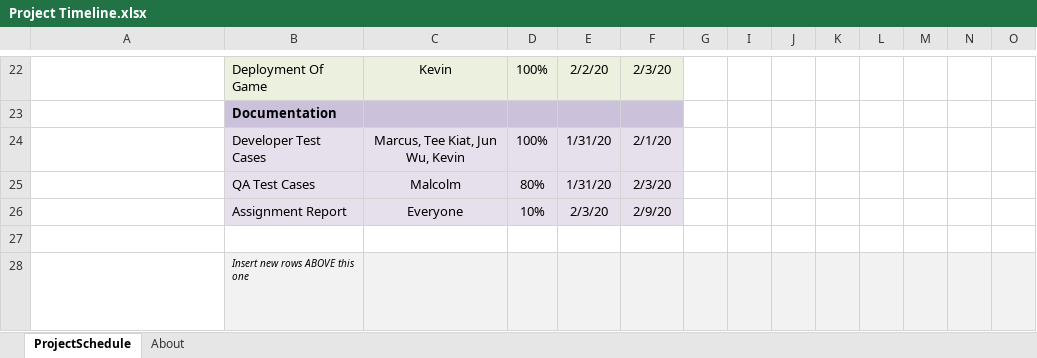
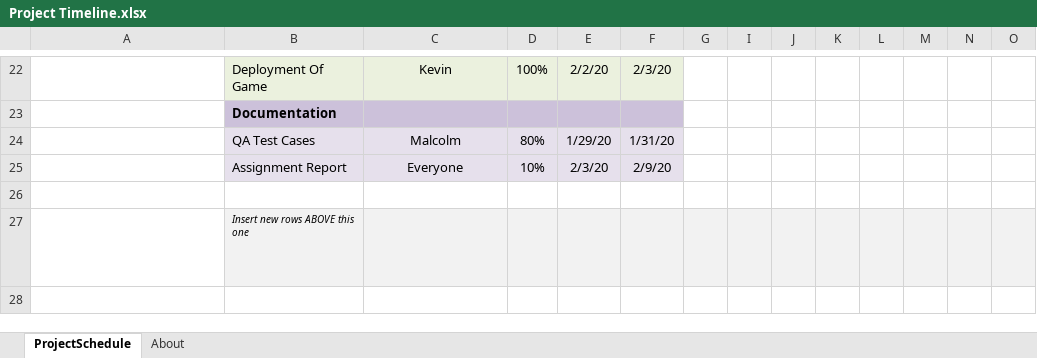
Before and after one commit to ktzy0305/MazeGame, an Excel workbook: Project Timeline.xlsx, sheet ProjectSchedule, drawn as a sheet; only a part is shown, gaps mark what is left out; long unchanged cells end in …; values as stored, in another font and other column widths than the file's, no borders; conditional formats not drawn; removed rows and columns are numbered as before the commit, all else as after; rows hold the shown columns only; the diff names each change by its address in the sheet, - before the commit and + after, or states it on an @@ line.

Commit message:
Timeline
Added development timeline
and edited project timeline

```diff
--- a/Project Timeline.xlsx (sheet ProjectSchedule)
+++ b/Project Timeline.xlsx (sheet ProjectSchedule)
-row 24:  | Developer Test Cases | Marcus, Tee Kiat, Jun Wu, Kevin | 100% | 1/31/20 | 2/1/20
-E24: 1/31/20
+E24: 1/29/20
-F24: 2/3/20
+F24: 1/31/20
```
Also changed, not shown: 1 other file.
